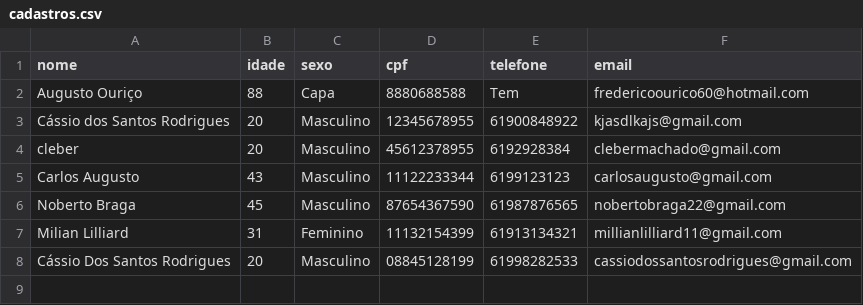
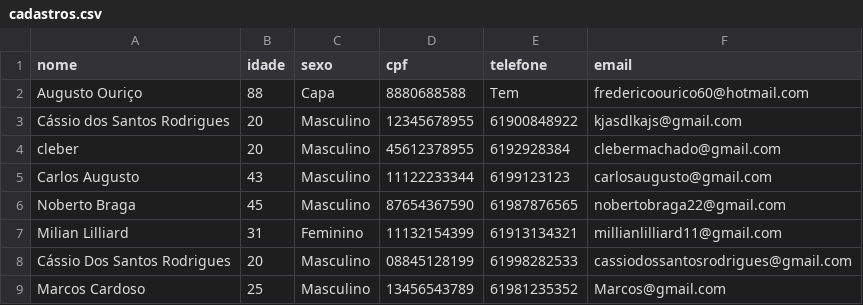
Before and after one commit to qualquercois1/Chatbot, a CSV file: backend/data/cadastros.csv, drawn as a sheet; the diff names each change by its address in the sheet, - before the commit and + after, or states it on an @@ line.

```diff
--- a/backend/data/cadastros.csv
+++ b/backend/data/cadastros.csv
+row 9: Marcos Cardoso | 25 | Masculino | 13456543789 | 61981235352 | Marcos@gmail.com
```
Also changed, not shown: backend/data/pessoa_horario.csv, 4 other files.
